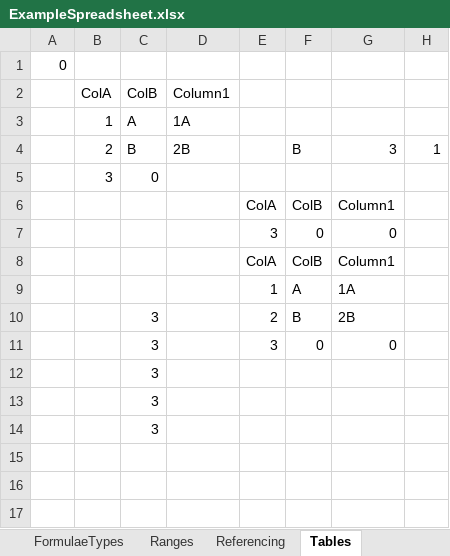
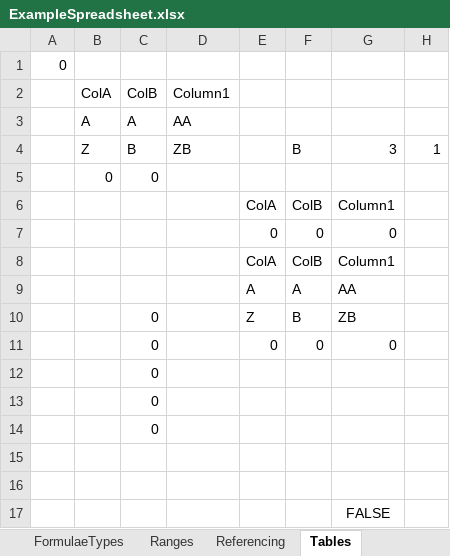
Before and after one commit to tamc/excel_to_code, an Excel workbook: spec/test_data/ExampleSpreadsheet.xlsx, sheet Tables, drawn as a sheet; values as stored, in another font and other column widths than the file's, no borders; table styles not drawn; removed rows and columns are numbered as before the commit, all else as after; the diff names each change by its address in the sheet, - before the commit and + after, or states it on an @@ line.

```diff
--- a/spec/test_data/ExampleSpreadsheet.xlsx (sheet Tables)
+++ b/spec/test_data/ExampleSpreadsheet.xlsx (sheet Tables)
-row 3:  | 1 | A | 1A
+row 3:  | A | A | AA
-B4: 2
+B4: Z
-D4: 2B
+D4: ZB
-B5: 3
+B5: 0
-E7: 3
+E7: 0
-row 9:  |  |  |  | 1 | A | 1A
-row 10:  |  | 3 |  | 2 | B | 2B
-row 11:  |  | 3 |  | 3 | 0 | 0
+row 9:  |  |  |  | A | A | AA
+row 10:  |  | 0 |  | Z | B | ZB
+row 11:  |  | 0 |  | 0 | 0 | 0
-C12:C14: 3
+C12:C14: 0
+row 15: (empty)
+row 16: (empty)
+row 17:  |  |  |  |  |  | FALSE
```
Also changed, not shown: sheet Referencing, formulas that keep their value, 17 other files.
